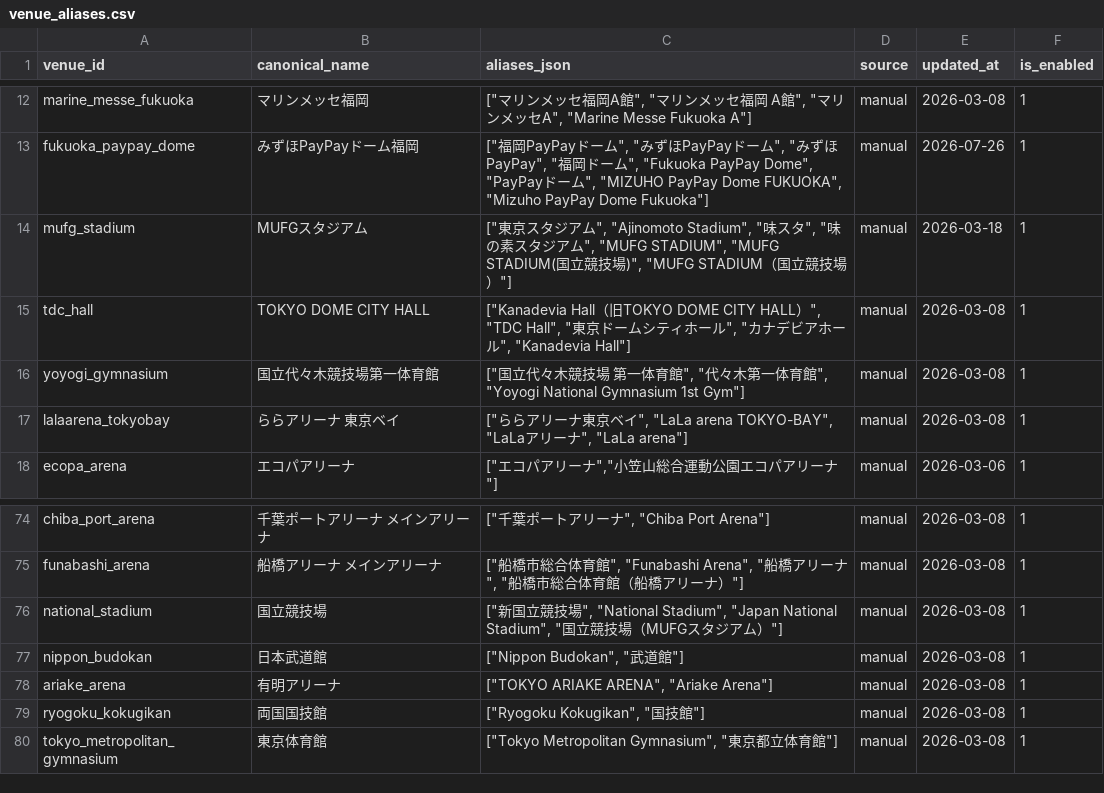
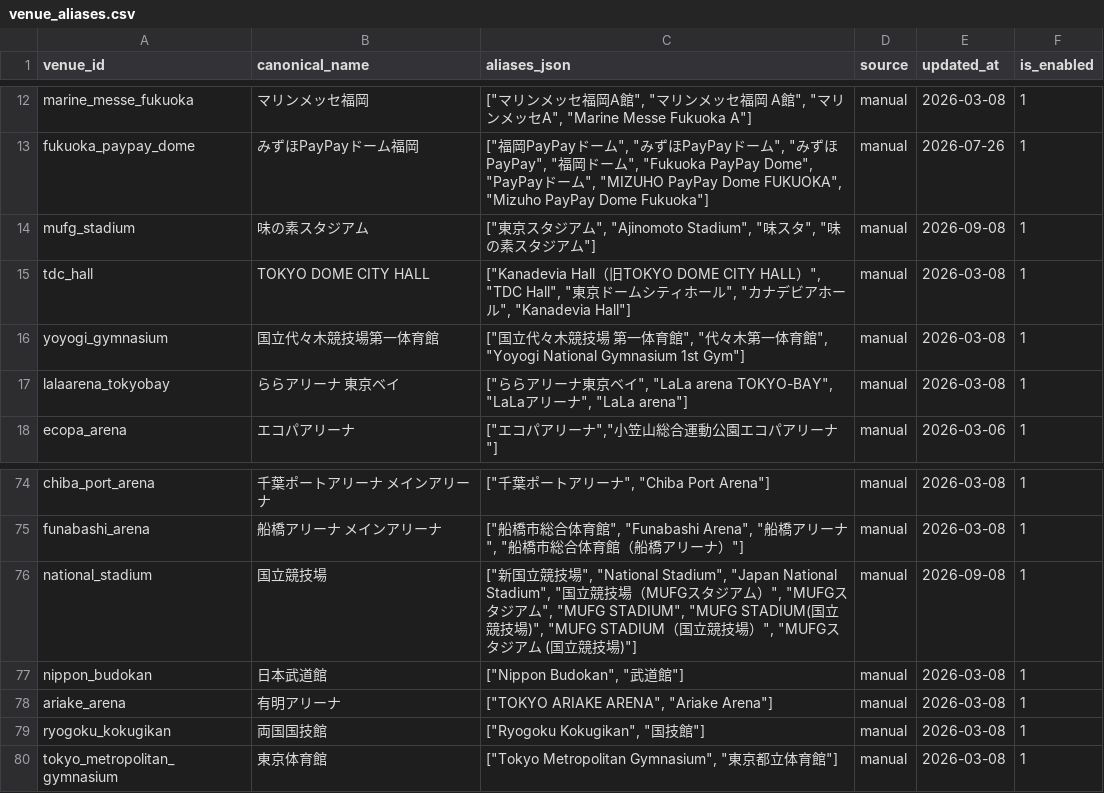
Before and after one commit to NemuKei/market-stats-viewer, a CSV file: data/venue_aliases.csv, drawn as a sheet; only a part is shown, gaps mark what is left out.

```diff
--- a/data/venue_aliases.csv
+++ b/data/venue_aliases.csv
@@ -13,3 +13,3 @@ marine_messe_fukuoka,マリンメッセ福岡,"[""マリンメッセ福岡A館""
 fukuoka_paypay_dome,みずほPayPayドーム福岡,"[""福岡PayPayドーム"", ""みずほPayPayドーム"", ""みずほPayPay"", ""福岡ドーム"", ""Fukuoka PayPay Dome"", ""PayPayドーム"", ""MIZUHO PayPay Dome FUKUOKA"", ""Mizuho PayPay Dome Fukuoka""]",manual,2026-07-26,1
-mufg_stadium,MUFGスタジアム,"[""東京スタジアム"", ""Ajinomoto Stadium"", ""味スタ"", ""味の素スタジアム"", ""MUFG STADIUM"", ""MUFG STADIUM(国立競技場)"", ""MUFG STADIUM（国立競技場）""]",manual,2026-03-18,1
+mufg_stadium,味の素スタジアム,"[""東京スタジアム"", ""Ajinomoto Stadium"", ""味スタ"", ""味の素スタジアム""]",manual,2026-09-08,1
 tdc_hall,TOKYO DOME CITY HALL,"[""Kanadevia Hall（旧TOKYO DOME CITY HALL）"", ""TDC Hall"", ""東京ドームシティホール"", ""カナデビアホール"", ""Kanadevia Hall""]",manual,2026-03-08,1
@@ -75,3 +75,3 @@ chiba_port_arena,千葉ポートアリーナ メインアリーナ,"[""千葉ポ
 funabashi_arena,船橋アリーナ メインアリーナ,"[""船橋市総合体育館"", ""Funabashi Arena"", ""船橋アリーナ"", ""船橋市総合体育館（船橋アリーナ）""]",manual,2026-03-08,1
-national_stadium,国立競技場,"[""新国立競技場"", ""National Stadium"", ""Japan National Stadium"", ""国立競技場（MUFGスタジアム）""]",manual,2026-03-08,1
+national_stadium,国立競技場,"[""新国立競技場"", ""National Stadium"", ""Japan National Stadium"", ""国立競技場（MUFGスタジアム）"", ""MUFGスタジアム"", ""MUFG STADIUM"", ""MUFG STADIUM(国立競技場)"", ""MUFG STADIUM（国立競技場）"", ""MUFGスタジアム (国立競技場)""]",manual,2026-09-08,1
 nippon_budokan,日本武道館,"[""Nippon Budokan"", ""武道館""]",manual,2026-03-08,1
```
Also changed, not shown: data/artist_registry.manual.csv, data/events_artist_inferred.csv, 15 other files.
